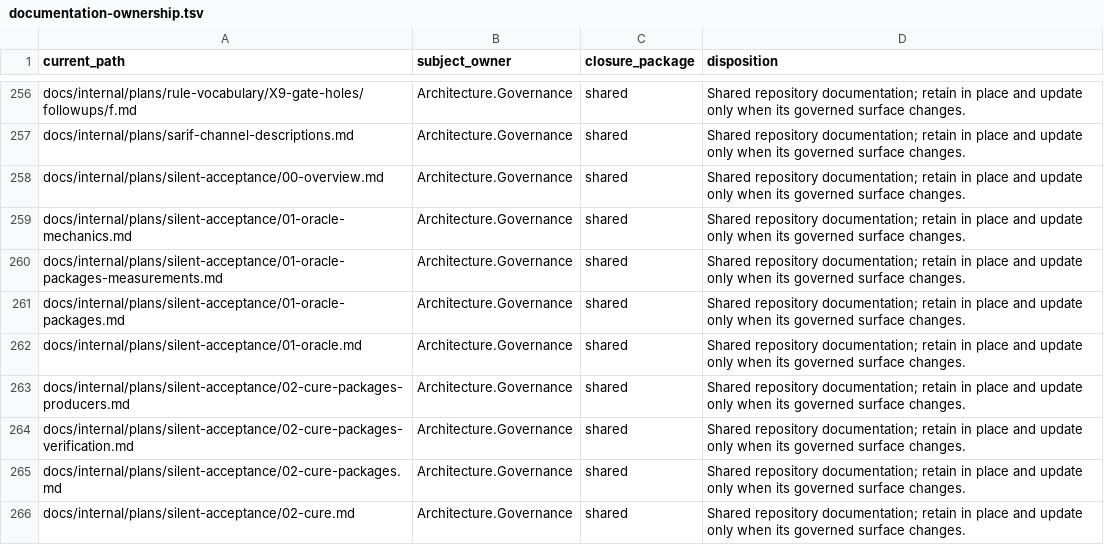
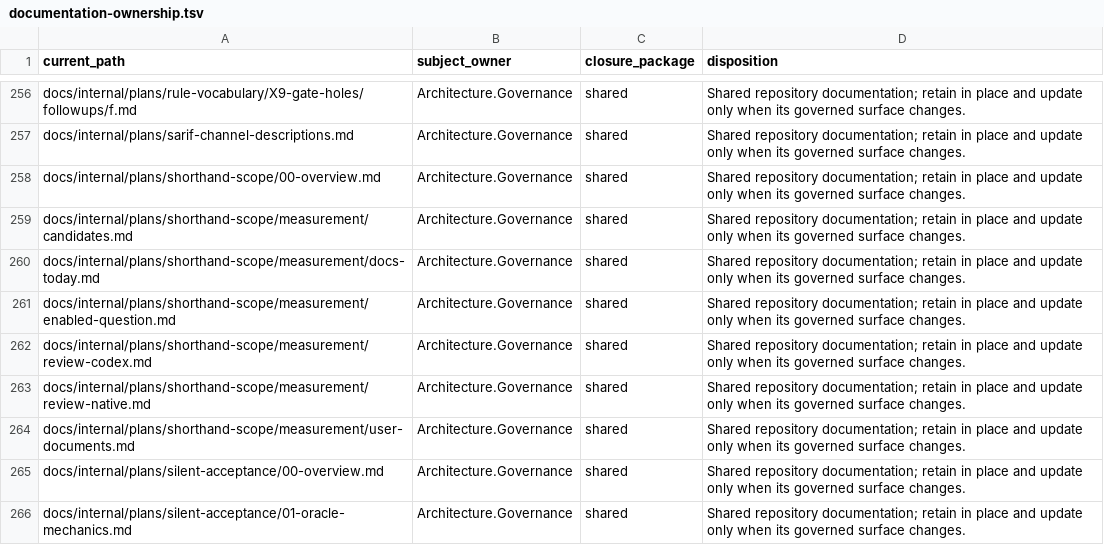
Before and after one commit to qualimetrix/qualimetrix, a TSV file: docs/internal/generated/modular-architecture/documentation-ownership.tsv, drawn as a sheet; only a part is shown, gaps mark what is left out; the shorter side is filled out with more unchanged rows; the diff names each change by its address in the sheet, - before the commit and + after, or states it on an @@ line.

Commit message:
docs(plans): state the shorthand-beside-block question as it actually is (#67)
Axis B's 81 defects sat behind "no owner holds a mandate over pair semantics"
for four rounds, read as a technical blocker. It is not one. The answer was
already in the ledger, written by the round that measured it and used by nobody:
the coexistence column has no value for "the shorthand replaces, silently", so
the row carries `compose` because there was nothing else to write and the grid
bills the difference to a product that is keeping a promise the website states
precisely, workaround and all.

So the decision is two decisions. Can the ledger say "replaces", and should a
written key ever be dropped in silence. The second settles the first, and it is
decided here: silence goes, and the answer is composition rather than refusal,
because refusal punishes a document nobody wrote — one layer writes the
shorthand, another writes the block, and the contradiction appears only at the
merge.

A plan built on that was written, reviewed by two reviewers before any code
existed, and withdrawn on seven HIGH findings. What it got wrong is worth more
than what it got right, and is recorded rather than quietly fixed:

The cure cannot live in `fromArray()`. By then both layers are one array and
provenance is gone, so "the more specific key wins" silently becomes "regardless
of layer" and reverses the priority the product already promises — measured, a
CLI `threshold=50` that takes the whole rule today would have lost to a preset's
block standing at 2/3. It belongs at the merge seams, where ADR 0058 put its own.

ADR 0058 is about a different axis, and "the same sentence one level down" was a
slogan rather than a derivation: it settled one layer's value key by key, not
level-vs-key granularity.

The `enabled: false` split was generalised from a single observation and does not
survive checking the class: three findings become none, and the block is not
inert at the recognition seam either, so it is read for validation and discarded
for effect. The ledger arithmetic was wrong too — 7 of 18 rows promise `refuse`.

The next round starts from five questions in order, each with its measurement,
instead of from a shape that looks like a plan.

```diff
--- a/docs/internal/generated/modular-architecture/documentation-ownership.tsv
+++ b/docs/internal/generated/modular-architecture/documentation-ownership.tsv
+row 258: docs/internal/plans/shorthand-scope/00-overview.md | Architecture.Governance | shared | Shared repository documentation; retain in place and update only when its governed surface changes.
+row 259: docs/internal/plans/shorthand-scope/measurement/candidates.md | Architecture.Governance | shared | Shared repository documentation; retain in place and update only when its governed surface changes.
+row 260: docs/internal/plans/shorthand-scope/measurement/docs-today.md | Architecture.Governance | shared | Shared repository documentation; retain in place and update only when its governed surface changes.
+row 261: docs/internal/plans/shorthand-scope/measurement/enabled-question.md | Architecture.Governance | shared | Shared repository documentation; retain in place and update only when its governed surface changes.
+row 262: docs/internal/plans/shorthand-scope/measurement/review-codex.md | Architecture.Governance | shared | Shared repository documentation; retain in place and update only when its governed surface changes.
+row 263: docs/internal/plans/shorthand-scope/measurement/review-native.md | Architecture.Governance | shared | Shared repository documentation; retain in place and update only when its governed surface changes.
+row 264: docs/internal/plans/shorthand-scope/measurement/user-documents.md | Architecture.Governance | shared | Shared repository documentation; retain in place and update only when its governed surface changes.
```
Also changed, not shown: 9 other files.
